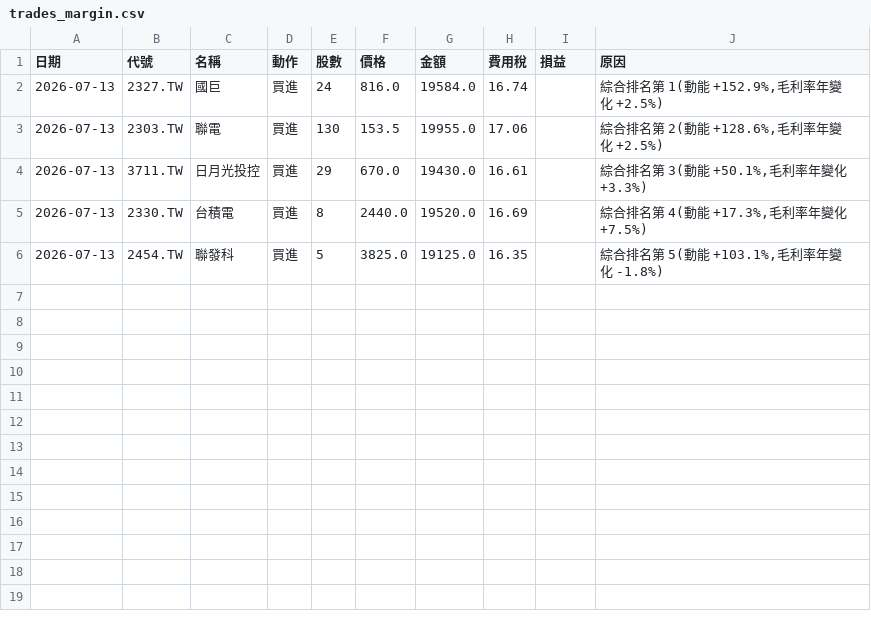
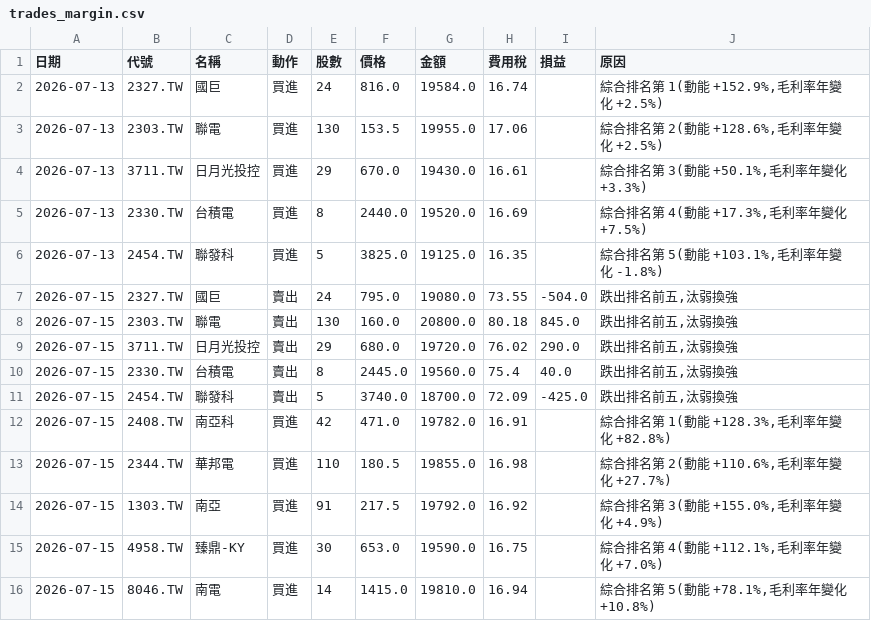
Before and after one commit to ktyan0614-byte/ai-fund, a CSV file: portfolio/trades_margin.csv, drawn as a sheet.

```diff
--- a/portfolio/trades_margin.csv
+++ b/portfolio/trades_margin.csv
@@ -6 +6,11 @@
 2026-07-13,2454.TW,聯發科,買進,5,3825.0,19125.0,16.35,,"綜合排名第 5(動能 +103.1%,毛利率年變化 -1.8%)"
+2026-07-15,2327.TW,國巨,賣出,24,795.0,19080.0,73.55,-504.0,"跌出排名前五,汰弱換強"
+2026-07-15,2303.TW,聯電,賣出,130,160.0,20800.0,80.18,845.0,"跌出排名前五,汰弱換強"
+2026-07-15,3711.TW,日月光投控,賣出,29,680.0,19720.0,76.02,290.0,"跌出排名前五,汰弱換強"
+2026-07-15,2330.TW,台積電,賣出,8,2445.0,19560.0,75.4,40.0,"跌出排名前五,汰弱換強"
+2026-07-15,2454.TW,聯發科,賣出,5,3740.0,18700.0,72.09,-425.0,"跌出排名前五,汰弱換強"
+2026-07-15,2408.TW,南亞科,買進,42,471.0,19782.0,16.91,,"綜合排名第 1(動能 +128.3%,毛利率年變化 +82.8%)"
+2026-07-15,2344.TW,華邦電,買進,110,180.5,19855.0,16.98,,"綜合排名第 2(動能 +110.6%,毛利率年變化 +27.7%)"
+2026-07-15,1303.TW,南亞,買進,91,217.5,19792.0,16.92,,"綜合排名第 3(動能 +155.0%,毛利率年變化 +4.9%)"
+2026-07-15,4958.TW,臻鼎-KY,買進,30,653.0,19590.0,16.75,,"綜合排名第 4(動能 +112.1%,毛利率年變化 +7.0%)"
+2026-07-15,8046.TW,南電,買進,14,1415.0,19810.0,16.94,,"綜合排名第 5(動能 +78.1%,毛利率年變化 +10.8%)"
```
Also changed, not shown: portfolio/trades.csv, portfolio/trades_hybrid.csv, 7 other files.
